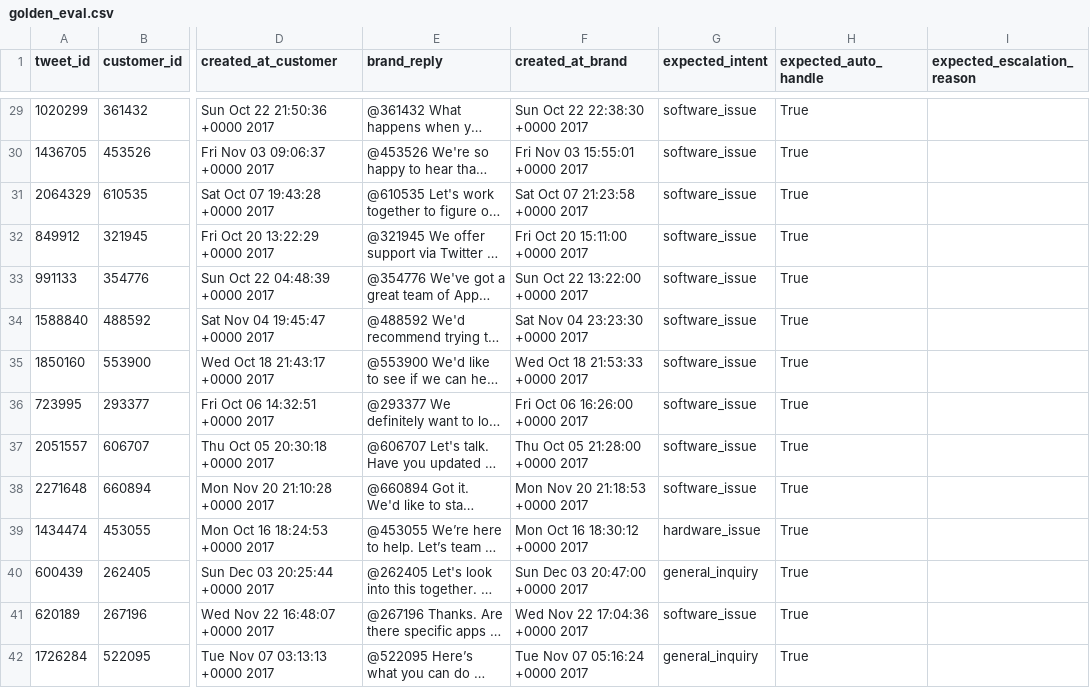
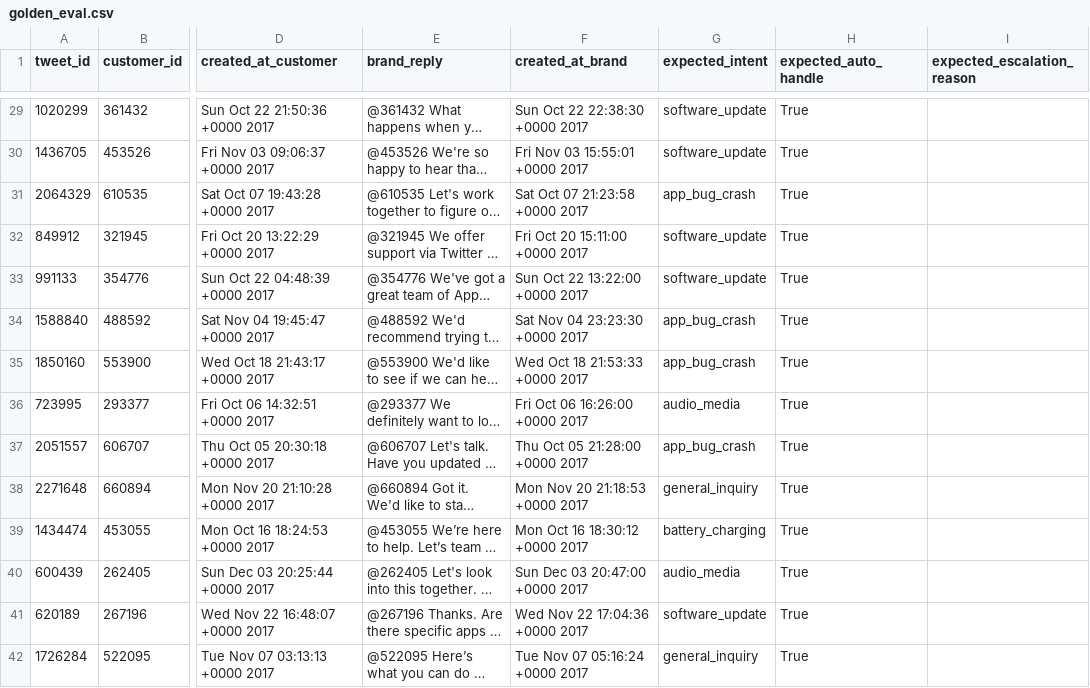
Before and after one commit to Joydeep2005Banik/Hiver-SDE-Intern_Home-Assignment, a CSV file: data/golden_eval.csv, drawn as a sheet; only a part is shown, gaps mark what is left out; long unchanged cells end in …; the diff covers the shown part only; the diff names each change by its address in the sheet, - before the commit and + after, or states it on an @@ line.

Commit message:
feat: implement data-driven intent taxonomy and integrate heuristic classification across agent and evaluation pipelines.

```diff
--- a/data/golden_eval.csv
+++ b/data/golden_eval.csv
-G29:G30 (expected_intent): software_issue
+G29:G30 (expected_intent): software_update
-G31 (expected_intent): software_issue
+G31 (expected_intent): app_bug_crash
-G32:G33 (expected_intent): software_issue
+G32:G33 (expected_intent): software_update
-G34:G35 (expected_intent): software_issue
+G34:G35 (expected_intent): app_bug_crash
-G36 (expected_intent): software_issue
+G36 (expected_intent): audio_media
-G37 (expected_intent): software_issue
+G37 (expected_intent): app_bug_crash
-G38 (expected_intent): software_issue
+G38 (expected_intent): general_inquiry
-G39 (expected_intent): hardware_issue
+G39 (expected_intent): battery_charging
-G40 (expected_intent): general_inquiry
+G40 (expected_intent): audio_media
-G41 (expected_intent): software_issue
+G41 (expected_intent): software_update
```
Also changed, not shown: 177 edited cells elsewhere in this file, 5 other files.
